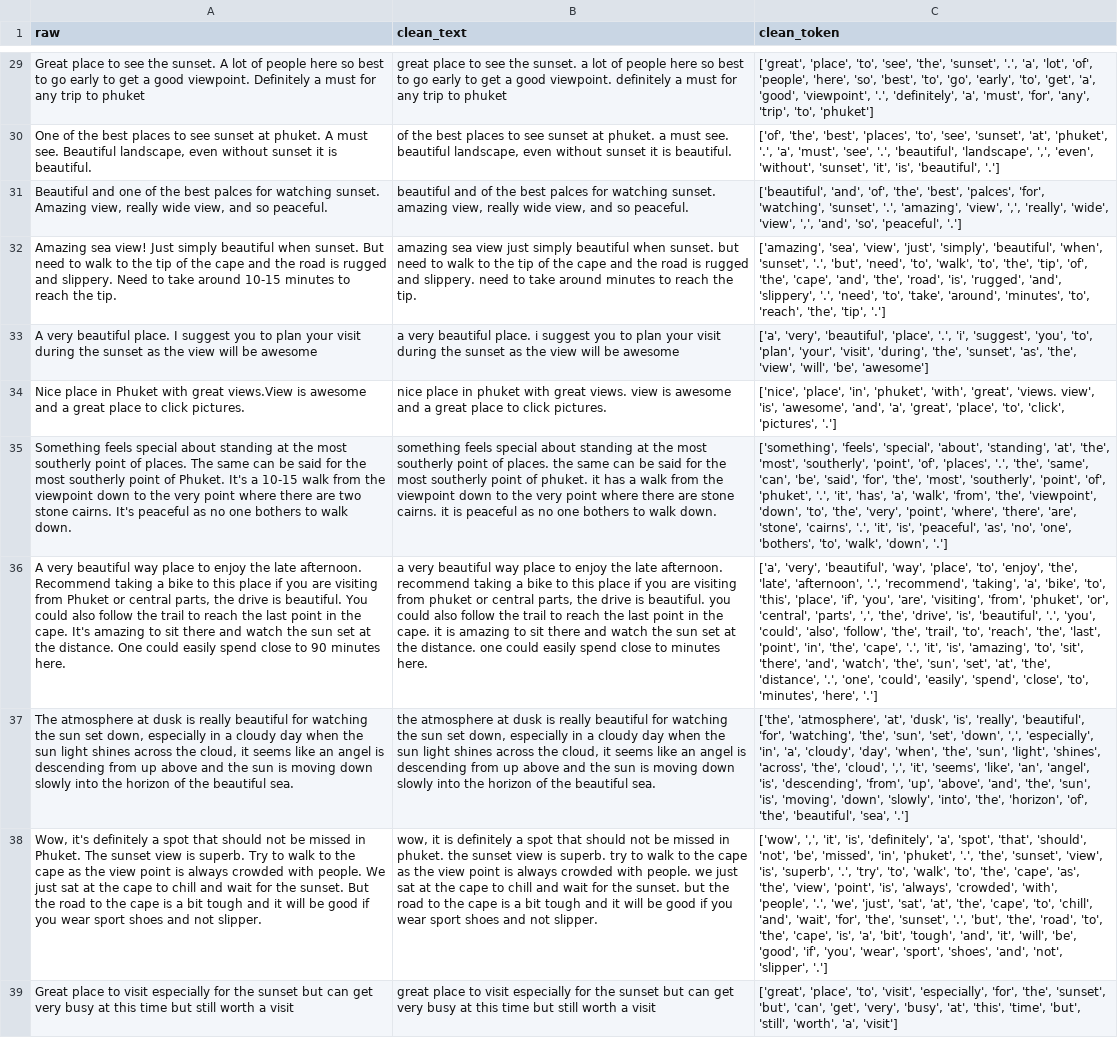
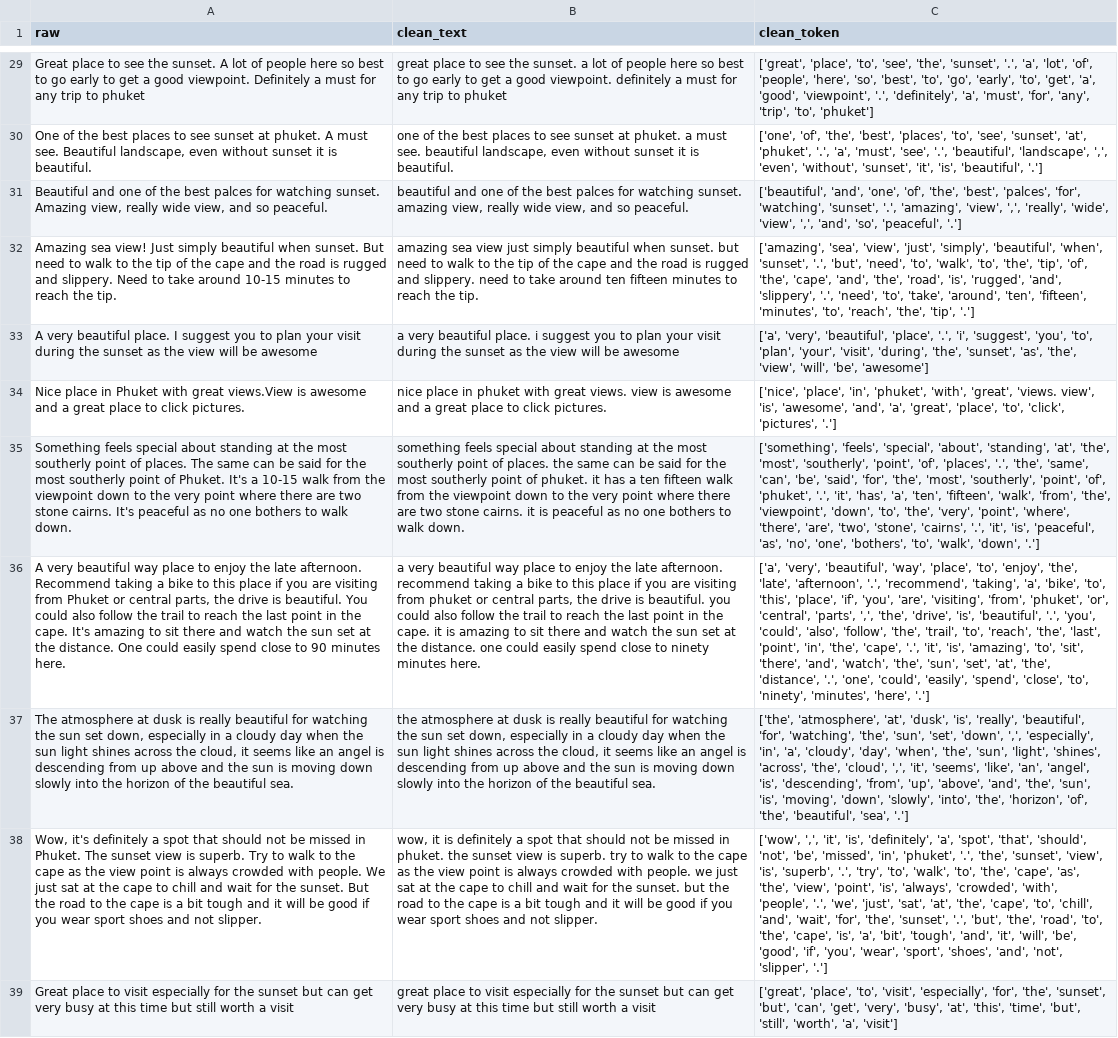
Before and after one commit to ntisw/text-preprocessing, a CSV file: clean/promthep_google_clean.csv, drawn as a sheet; only a part is shown, gaps mark what is left out; the diff covers the shown part only; the diff names each change by its address in the sheet, - before the commit and + after, or states it on an @@ line.

```diff
--- a/clean/promthep_google_clean.csv
+++ b/clean/promthep_google_clean.csv
-B30 (clean_text): of the…
+B30 (clean_text): one of the…
-C30 (clean_token): ['of', 'the', 'best',…
+C30 (clean_token): ['one', 'of', 'the', 'best',…
-B31 (clean_text): beautiful and of the…
+B31 (clean_text): beautiful and one of the…
-C31 (clean_token): ['beautiful', 'and', 'of', 'the',…
+C31 (clean_token): ['beautiful', 'and', 'one', 'of', 'the',…
-B32 (clean_text): …take around minutes to…
+B32 (clean_text): …take around ten fifteen minutes to…
-C32 (clean_token): …'take', 'around', 'minutes', 'to',…
+C32 (clean_token): …'take', 'around', 'ten', 'fifteen', 'minutes', 'to',…
-B35 (clean_text): …has a walk from the viewpoint down to the very point where there are stone cairns.…
+B35 (clean_text): …has a ten fifteen walk from the viewpoint down to the very point where there are two stone cairns.…
-C35 (clean_token): …'has', 'a', 'walk', 'from', 'the', 'viewpoint', 'down', 'to', 'the', 'very', 'point', 'where', 'there', 'are', 'stone', 'cairns',…
+C35 (clean_token): …'has', 'a', 'ten', 'fifteen', 'walk', 'from', 'the', 'viewpoint', 'down', 'to', 'the', 'very', 'point', 'where', 'there', 'are', 'two', 'stone', 'cairns',…
-B36 (clean_text): …close to minutes here.
+B36 (clean_text): …close to ninety minutes here.
-C36 (clean_token): …'close', 'to', 'minutes', 'here',…
+C36 (clean_token): …'close', 'to', 'ninety', 'minutes', 'here',…
```
Also changed, not shown: 24 edited cells elsewhere in this file, clean/patong_google_clean.csv, clean/patong_trip_clean.csv, 4 other files.
